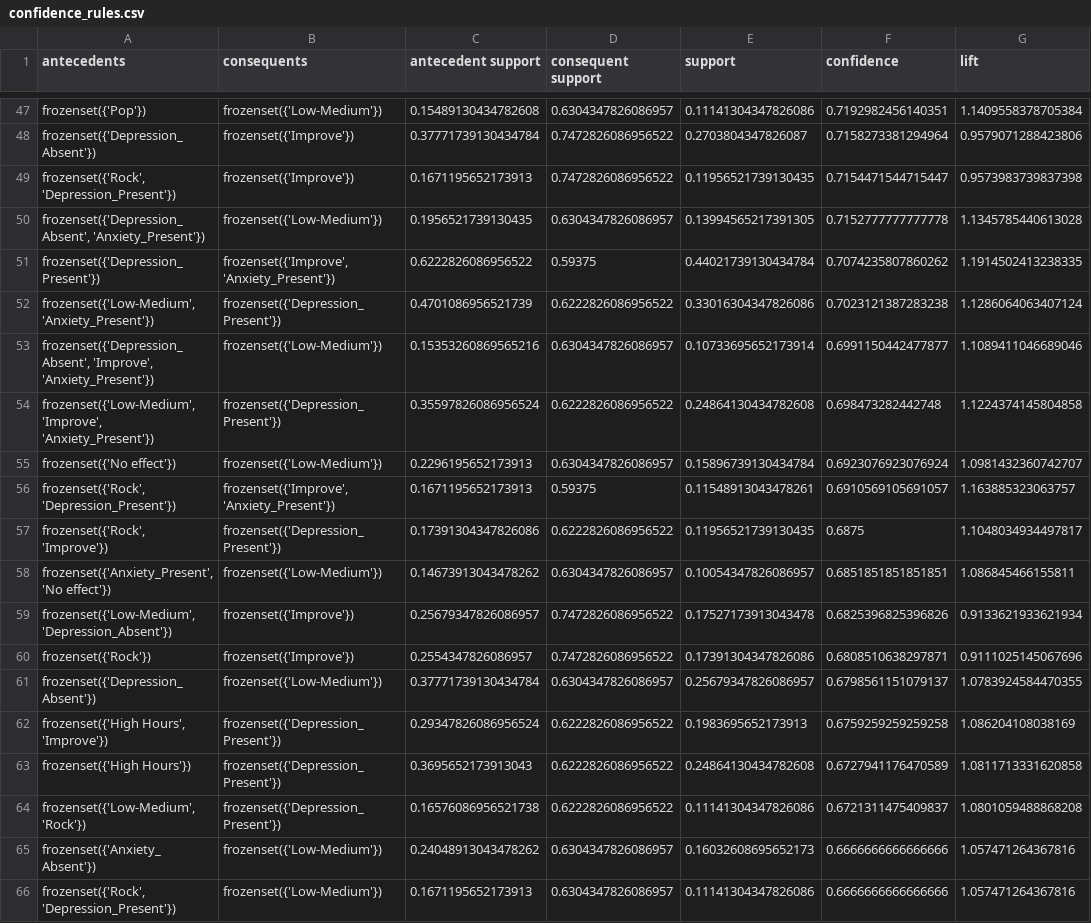
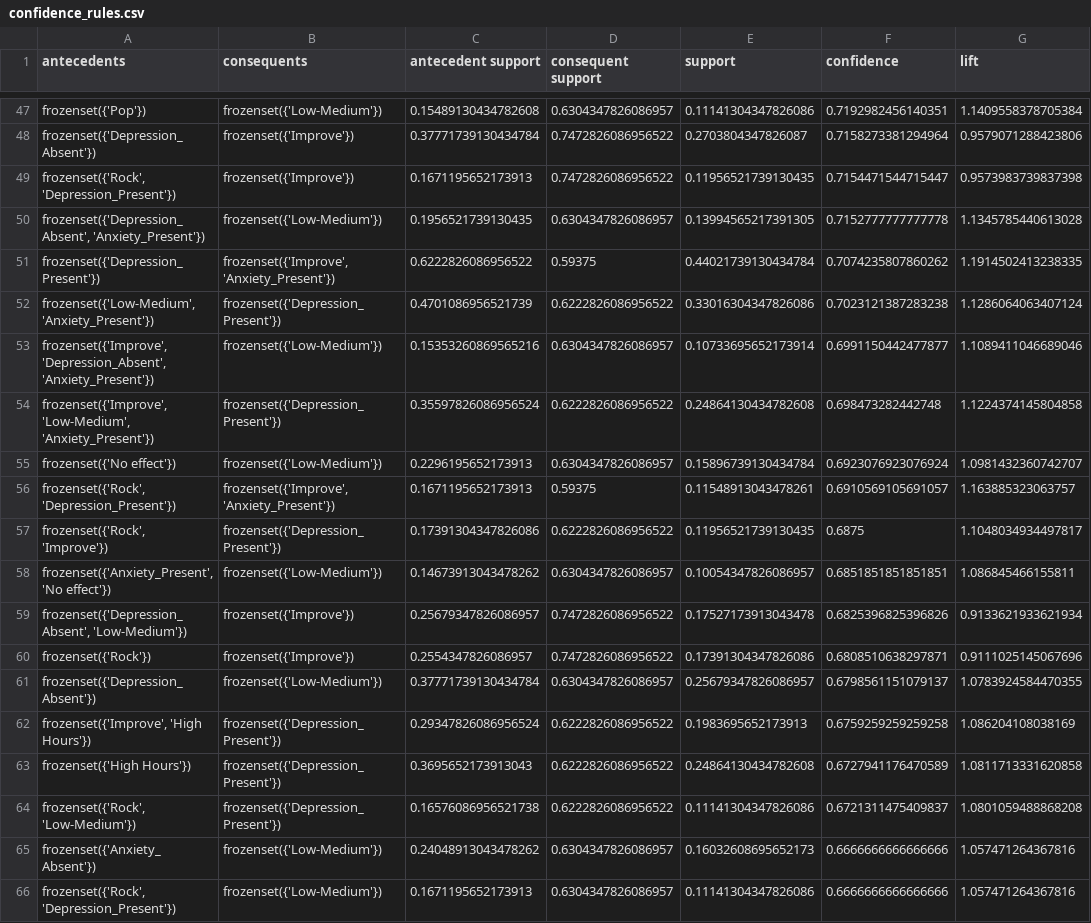
Before and after one commit to bbeecue/CSC172-AssociationMining-Belvis, a CSV file: rules/confidence_rules.csv, drawn as a sheet; only a part is shown, gaps mark what is left out; the diff covers the shown part only; the diff names each change by its address in the sheet, - before the commit and + after, or states it on an @@ line.

```diff
--- a/rules/confidence_rules.csv
+++ b/rules/confidence_rules.csv
-A53 (antecedents): frozenset({'Depression_Absent', 'Improve', 'Anxiety_Present'})
+A53 (antecedents): frozenset({'Improve', 'Depression_Absent', 'Anxiety_Present'})
-A54 (antecedents): frozenset({'Low-Medium', 'Improve', 'Anxiety_Present'})
+A54 (antecedents): frozenset({'Improve', 'Low-Medium', 'Anxiety_Present'})
-A59 (antecedents): frozenset({'Low-Medium', 'Depression_Absent'})
+A59 (antecedents): frozenset({'Depression_Absent', 'Low-Medium'})
-A62 (antecedents): frozenset({'High Hours', 'Improve'})
+A62 (antecedents): frozenset({'Improve', 'High Hours'})
-A64 (antecedents): frozenset({'Low-Medium', 'Rock'})
+A64 (antecedents): frozenset({'Rock', 'Low-Medium'})
```
Also changed, not shown: 1 moved row and 46 edited cells elsewhere in this file, rules/conviction_rules.csv, rules/leverage_rules.csv, 4 other files.
